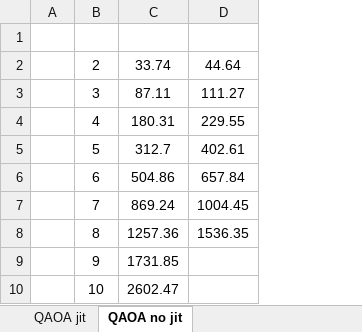
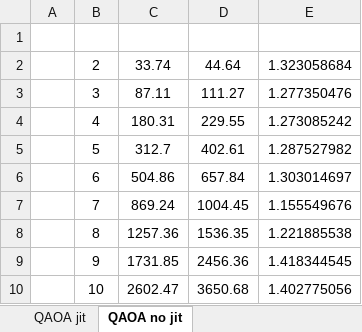
Before and after one commit to FelixXu35/Q_benchmarking, an Excel workbook: plot.xlsx, sheet QAOA no jit, drawn as a sheet; values as stored, in another font and other column widths than the file's, no borders; charts and pictures not drawn; the diff names each change by its address in the sheet, - before the commit and + after, or states it on an @@ line.

```diff
--- a/plot.xlsx (sheet QAOA no jit)
+++ b/plot.xlsx (sheet QAOA no jit)
+column E, rows 2-10: 1.323058684 | 1.277350476 | 1.273085242 | 1.287527982 | 1.303014697 | 1.155549676 | 1.221885538 | 1.418344545 | 1.402775056
-D9: (empty)
+D9: 2456.36
-D10: (empty)
+D10: 3650.68
```
Also changed, not shown: sheet QAOA jit, charts or pictures, 2 other files.
